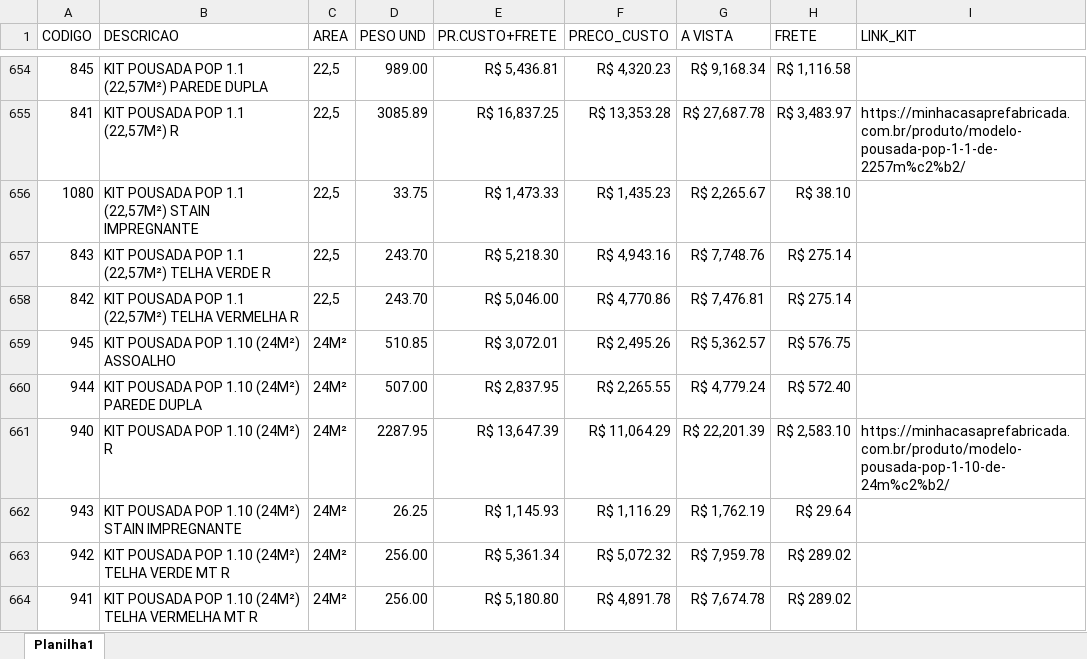
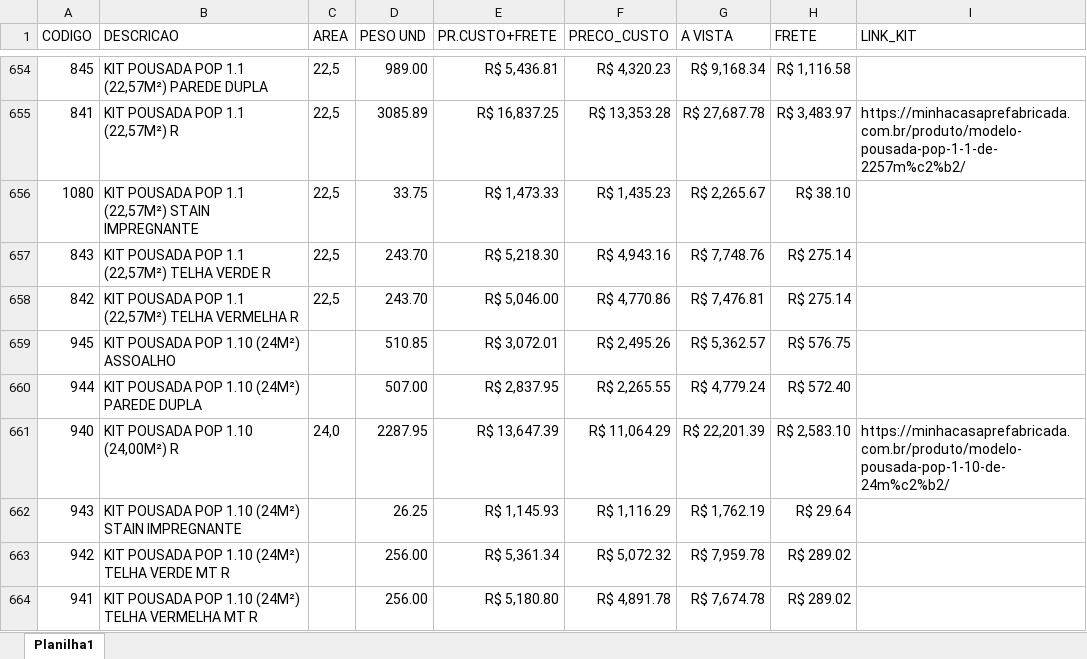
Before and after one commit to mcpfbahia/ORCAMENTOS_CLIENTES, an Excel workbook: precos.xlsx, sheet Planilha1, drawn as a sheet; only a part is shown, gaps mark what is left out; values as stored, in another font and other column widths than the file's, no borders; table styles not drawn; the diff covers the shown part only; the diff names each change by its address in the sheet, - before the commit and + after, or states it on an @@ line.

```diff
--- a/precos.xlsx (sheet Planilha1)
+++ b/precos.xlsx (sheet Planilha1)
-C659:C660 (AREA): 24M²
+C659:C660 (AREA): (empty)
-B661 (DESCRICAO): KIT POUSADA POP 1.10 (24M²) R
+B661 (DESCRICAO): KIT POUSADA POP 1.10 (24,00M²) R
-C661 (AREA): 24M²
+C661 (AREA): 24,0
-C662:C664 (AREA): 24M²
+C662:C664 (AREA): (empty)
```
Also changed, not shown: 142 edited cells elsewhere in this sheet, kits.xlsx.
